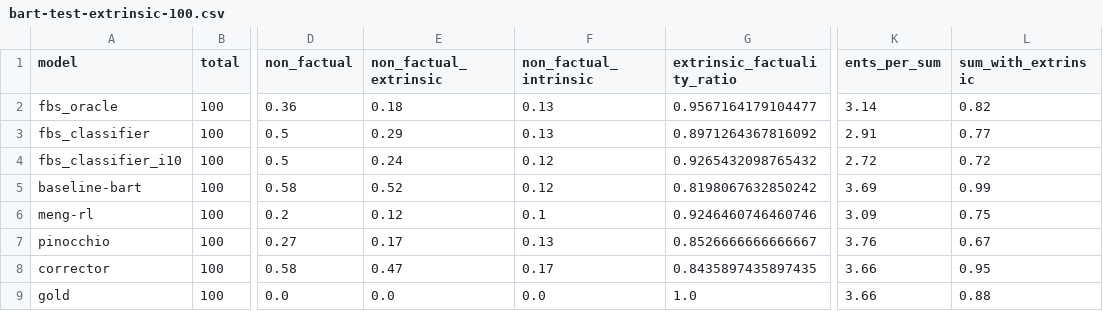
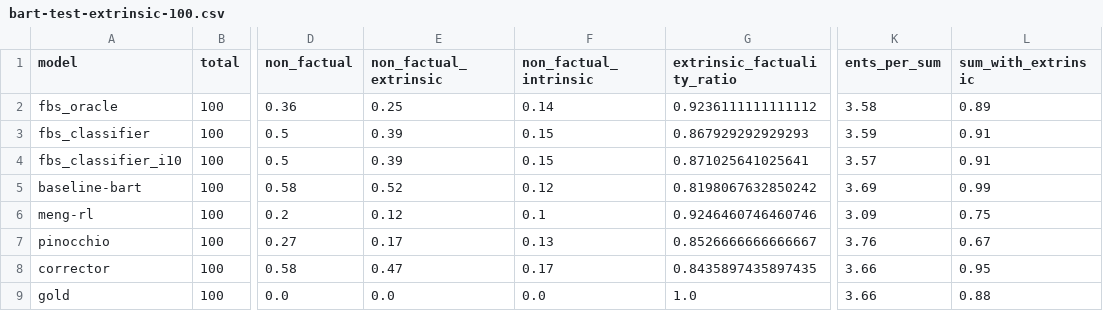
Before and after one commit to danton-nlp/GEF, a CSV file: results/evaluation/bart-test-extrinsic-100.csv, drawn as a sheet; only a part is shown, gaps mark what is left out; the diff names each change by its address in the sheet, - before the commit and + after, or states it on an @@ line.

```diff
--- a/results/evaluation/bart-test-extrinsic-100.csv
+++ b/results/evaluation/bart-test-extrinsic-100.csv
-E2 (non_factual_extrinsic): 0.18
+E2 (non_factual_extrinsic): 0.25
-F2 (non_factual_intrinsic): 0.13
+F2 (non_factual_intrinsic): 0.14
-G2 (extrinsic_factuality_ratio): 0.9567164179104477
+G2 (extrinsic_factuality_ratio): 0.9236111111111112
-K2 (ents_per_sum): 3.14
+K2 (ents_per_sum): 3.58
-L2 (sum_with_extrinsic): 0.82
+L2 (sum_with_extrinsic): 0.89
-E3 (non_factual_extrinsic): 0.29
+E3 (non_factual_extrinsic): 0.39
-F3 (non_factual_intrinsic): 0.13
+F3 (non_factual_intrinsic): 0.15
-G3 (extrinsic_factuality_ratio): 0.8971264367816092
+G3 (extrinsic_factuality_ratio): 0.867929292929293
-K3 (ents_per_sum): 2.91
+K3 (ents_per_sum): 3.59
-L3 (sum_with_extrinsic): 0.77
+L3 (sum_with_extrinsic): 0.91
-E4 (non_factual_extrinsic): 0.24
+E4 (non_factual_extrinsic): 0.39
-F4 (non_factual_intrinsic): 0.12
+F4 (non_factual_intrinsic): 0.15
-G4 (extrinsic_factuality_ratio): 0.9265432098765432
+G4 (extrinsic_factuality_ratio): 0.871025641025641
-K4 (ents_per_sum): 2.72
+K4 (ents_per_sum): 3.57
-L4 (sum_with_extrinsic): 0.72
+L4 (sum_with_extrinsic): 0.91
```
Also changed, not shown: results/evaluation/pegasus-test-extrinsic-100.csv, 10 other files.
